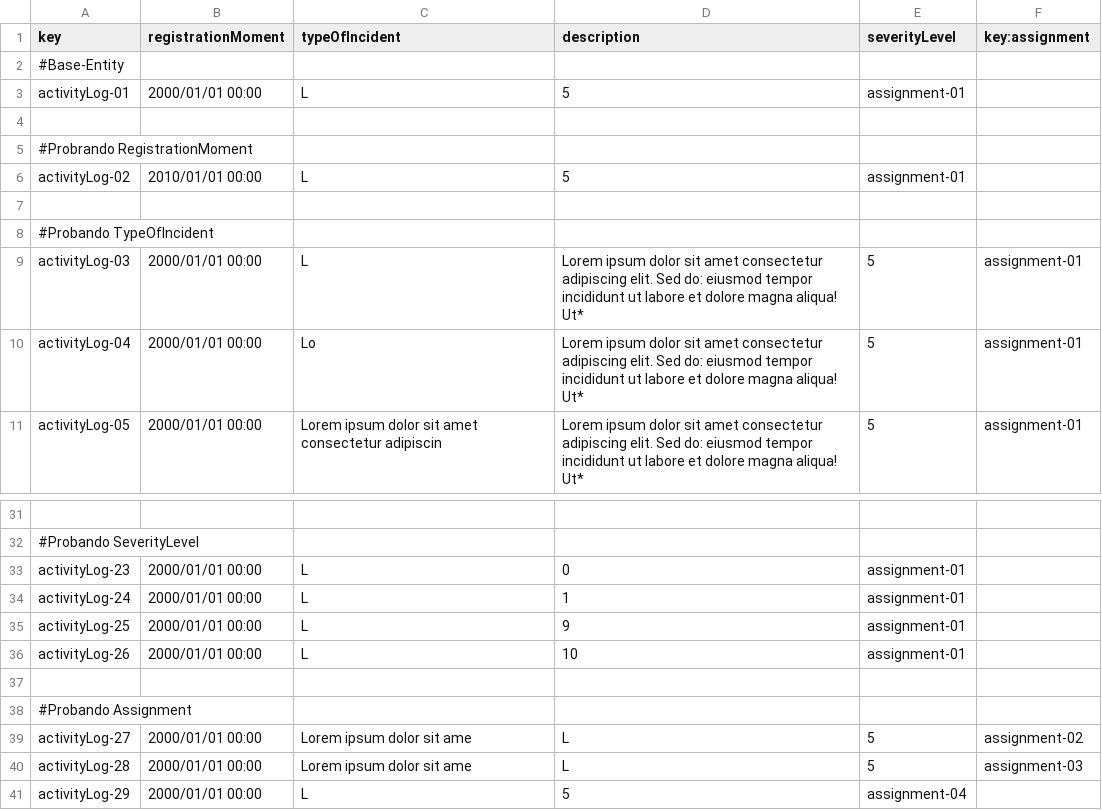
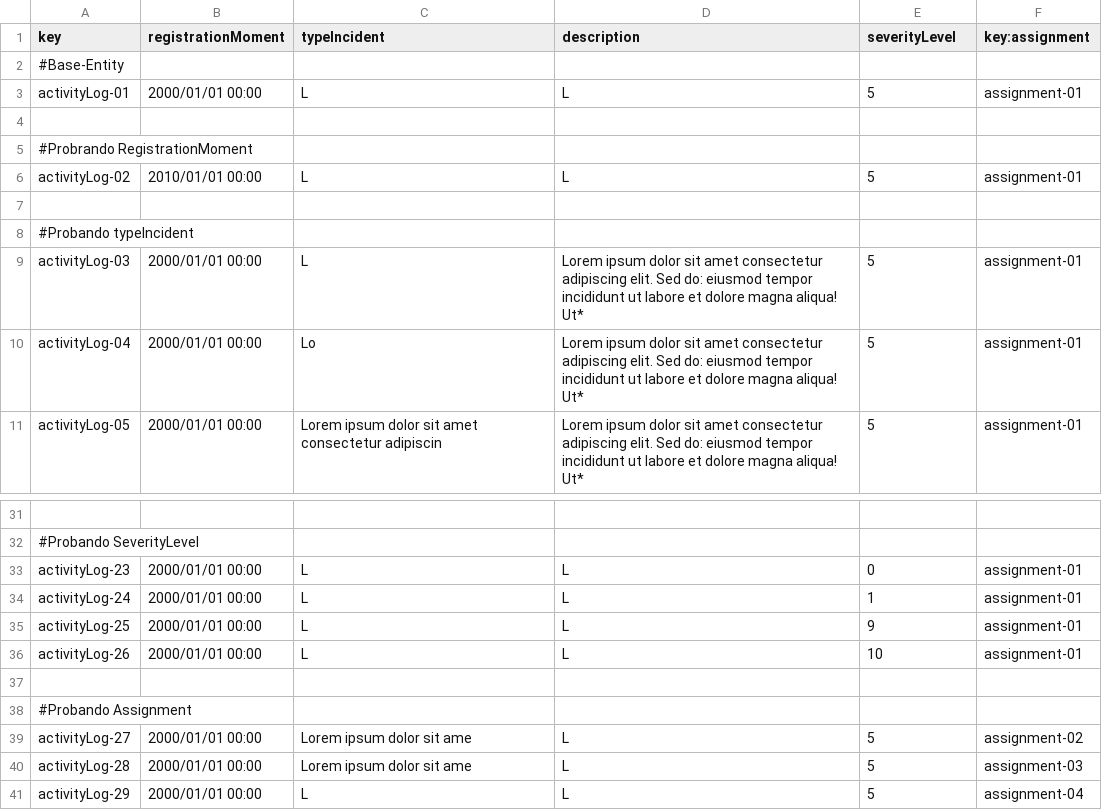
Before and after one commit to danjimdia1/Acme-ANS, a CSV file: src/main/resources/WEB-INF/data/sample/activityLog.csv, drawn as a sheet; only a part is shown, gaps mark what is left out; the diff names each change by its address in the sheet, - before the commit and + after, or states it on an @@ line.

```diff
--- a/src/main/resources/WEB-INF/data/sample/activityLog.csv
+++ b/src/main/resources/WEB-INF/data/sample/activityLog.csv
-C1: typeOfIncident
+C1: typeIncident
-D3 (description): 5
+D3 (description): L
-E3 (severityLevel): assignment-01
+E3 (severityLevel): 5
-F3 (key:assignment): (empty)
+F3 (key:assignment): assignment-01
-D6 (description): 5
+D6 (description): L
-E6 (severityLevel): assignment-01
+E6 (severityLevel): 5
-F6 (key:assignment): (empty)
+F6 (key:assignment): assignment-01
-A8 (key): #Probando TypeOfIncident
+A8 (key): #Probando typeIncident
-D33 (description): 0
+D33 (description): L
-E33 (severityLevel): assignment-01
+E33 (severityLevel): 0
-F33:F36 (key:assignment): (empty)
+F33:F36 (key:assignment): assignment-01
-D34 (description): 1
+D34 (description): L
-E34 (severityLevel): assignment-01
+E34 (severityLevel): 1
-D35 (description): 9
+D35 (description): L
-E35 (severityLevel): assignment-01
+E35 (severityLevel): 9
-D36 (description): 10
+D36 (description): L
-E36 (severityLevel): assignment-01
+E36 (severityLevel): 10
-D41 (description): 5
+D41 (description): L
-E41 (severityLevel): assignment-04
+E41 (severityLevel): 5
-F41 (key:assignment): (empty)
+F41 (key:assignment): assignment-04
```
Also changed, not shown: src/main/resources/WEB-INF/data/sample/crewMember.csv, src/main/resources/WEB-INF/data/sample/flightAssignment.csv, 1 other file.
